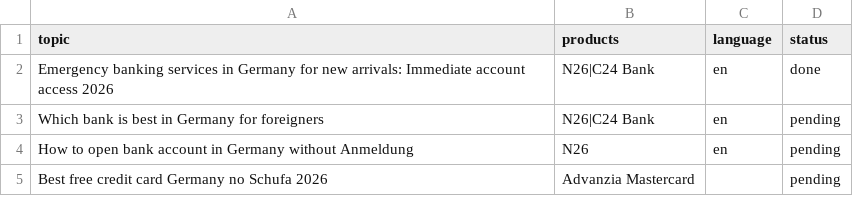
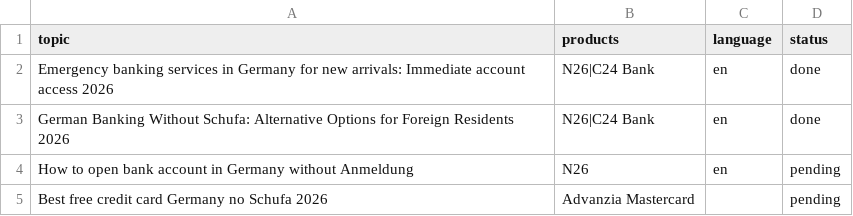
Before and after one commit to inazir/germanysupport-autoblogger, a CSV file: manual_topics.csv, drawn as a sheet; only a part is shown.

Commit message:
Auto-sync from server 2026-03-31 13:05:58

```diff
--- a/manual_topics.csv
+++ b/manual_topics.csv
@@ -2,3 +2,3 @@ topic,products,language,status
 Emergency banking services in Germany for new arrivals: Immediate account access 2026,N26|C24 Bank,en,done
-Which bank is best in Germany for foreigners,N26|C24 Bank,en,pending
+German Banking Without Schufa: Alternative Options for Foreign Residents 2026,N26|C24 Bank,en,done
 How to open bank account in Germany without Anmeldung,N26,en,pending
```
